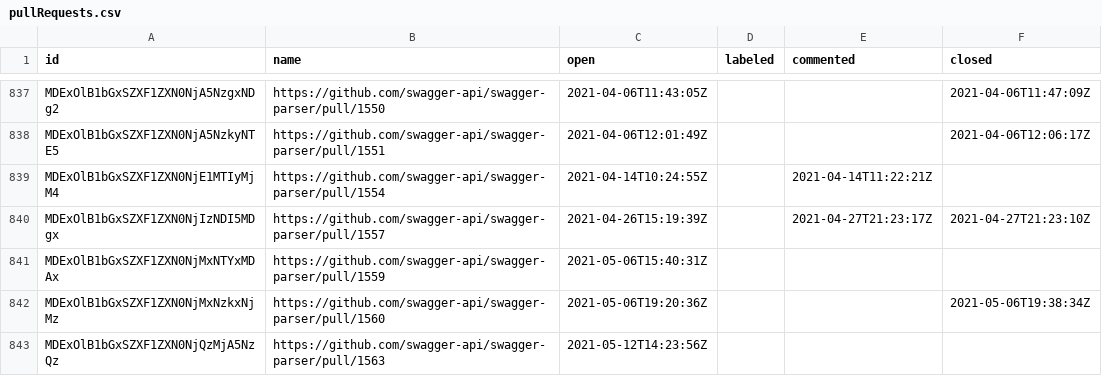
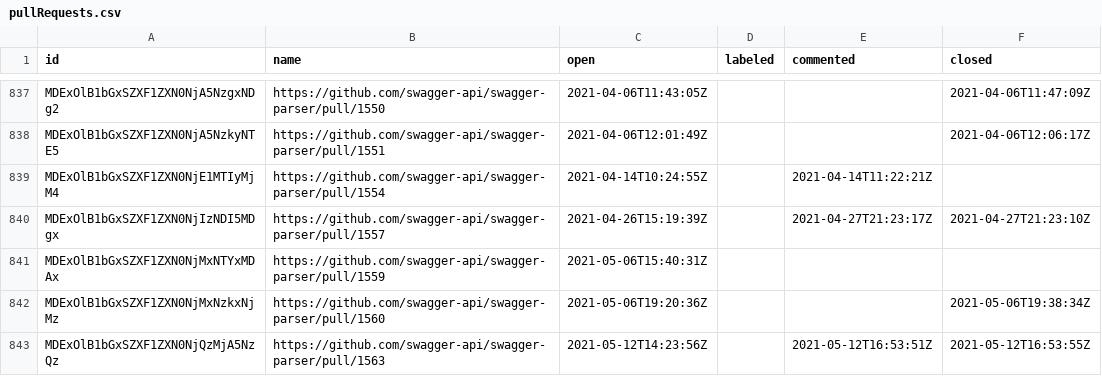
Before and after one commit to SmartBear/swagger-oselvar-metrics, a CSV file: data/swagger-api/swagger-parser/pullRequests.csv, drawn as a sheet; only a part is shown, gaps mark what is left out.

```diff
--- a/data/swagger-api/swagger-parser/pullRequests.csv
+++ b/data/swagger-api/swagger-parser/pullRequests.csv
@@ -842,2 +842,2 @@ MDExOlB1bGxSZXF1ZXN0NjMxNTYxMDAx,https://github.com/swagger-api/swagger-parser/p
 MDExOlB1bGxSZXF1ZXN0NjMxNzkxNjMz,https://github.com/swagger-api/swagger-parser/pull/1560,2021-05-06T19:20:36Z,,,2021-05-06T19:38:34Z
-MDExOlB1bGxSZXF1ZXN0NjQzMjA5NzQz,https://github.com/swagger-api/swagger-parser/pull/1563,2021-05-12T14:23:56Z,,,
+MDExOlB1bGxSZXF1ZXN0NjQzMjA5NzQz,https://github.com/swagger-api/swagger-parser/pull/1563,2021-05-12T14:23:56Z,,2021-05-12T16:53:51Z,2021-05-12T16:53:55Z
```
Also changed, not shown: data/swagger-api/swagger-ui/pullRequests.csv.
